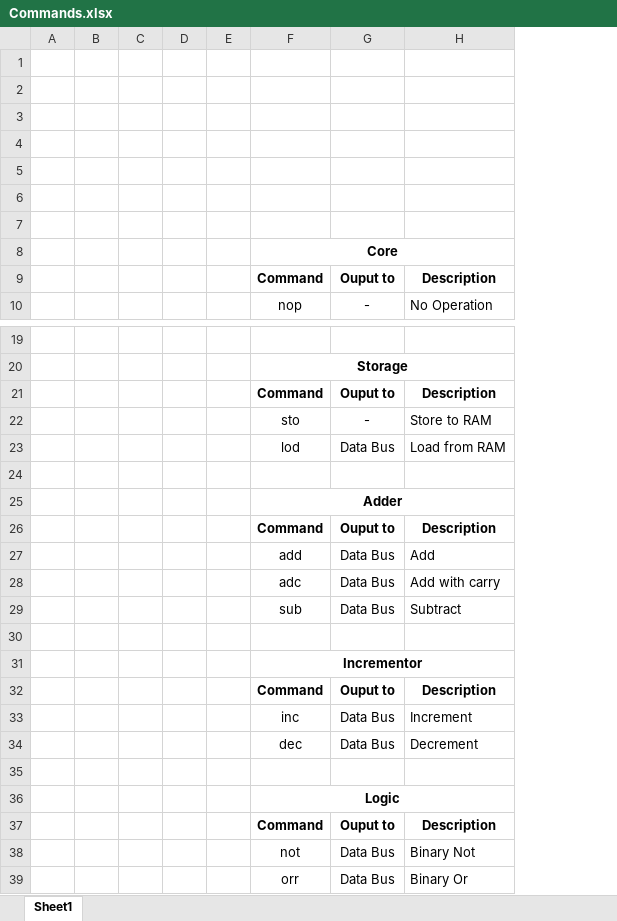
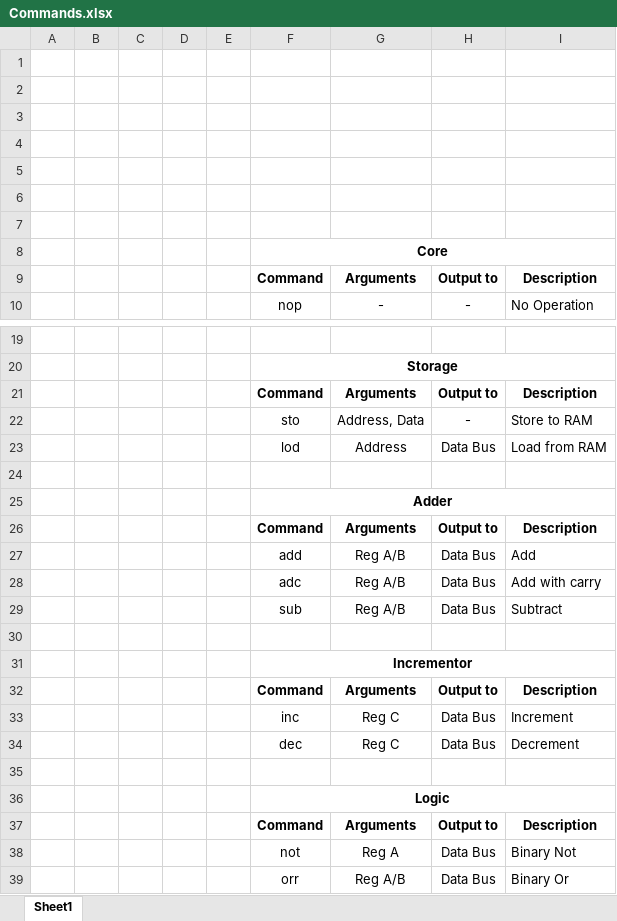
Before and after one commit to SSCsimsi/8Bit_Computer, an Excel workbook: school/Thesis Documentation/Assembler/Commands.xlsx, sheet Sheet1, drawn as a sheet; only a part is shown, gaps mark what is left out; values as stored, in another font and other column widths than the file's, no borders; addresses are those after the commit; the diff covers the shown part only; the diff names each change by its address in the sheet, - before the commit and + after, or states it on an @@ line.

Commit message:
Update Commands.xlsx + main.cpp
- fixed a typo, added more info to commands
- removed the address disabling for ldz from the bus transfer register, since it will disable the address bus one cycle later. This seemed too complicated, and it doesnt really matter

```diff
--- a/school/Thesis Documentation/Assembler/Commands.xlsx (sheet Sheet1)
+++ b/school/Thesis Documentation/Assembler/Commands.xlsx (sheet Sheet1)
+column G, rows 9-10: Arguments | -; rows 21-39: Arguments | Address, Data | Address |  |  | Arguments | Reg A/B | Reg A/B | Reg A/B |  |  | Arguments | Reg C | Reg C |  |  | Arguments | Reg A | Reg A/B
-H9: Ouput to
+H9: Output to
-H21: Ouput to
+H21: Output to
-H26: Ouput to
+H26: Output to
-H32: Ouput to
+H32: Output to
-H37: Ouput to
+H37: Output to
```
Also changed, not shown: 7 edited cells elsewhere in this sheet, 1 other file.
